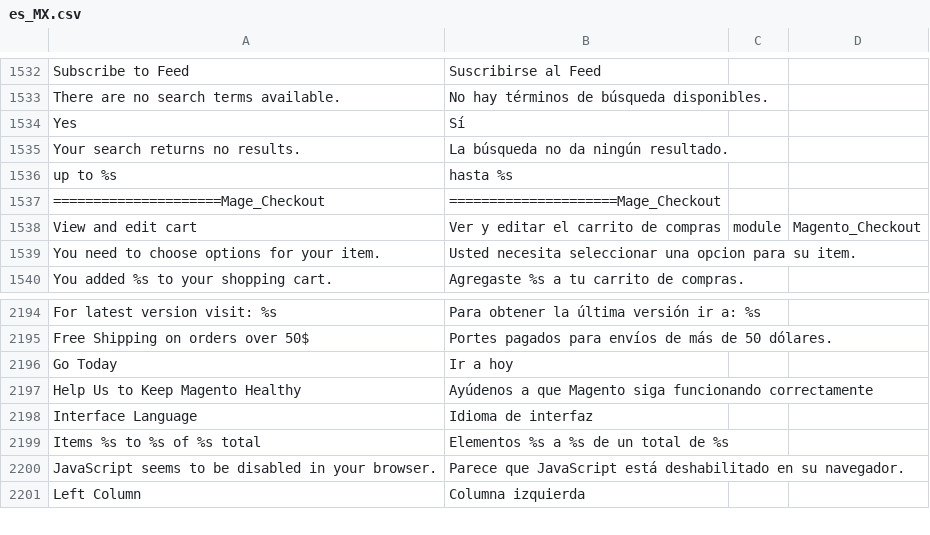
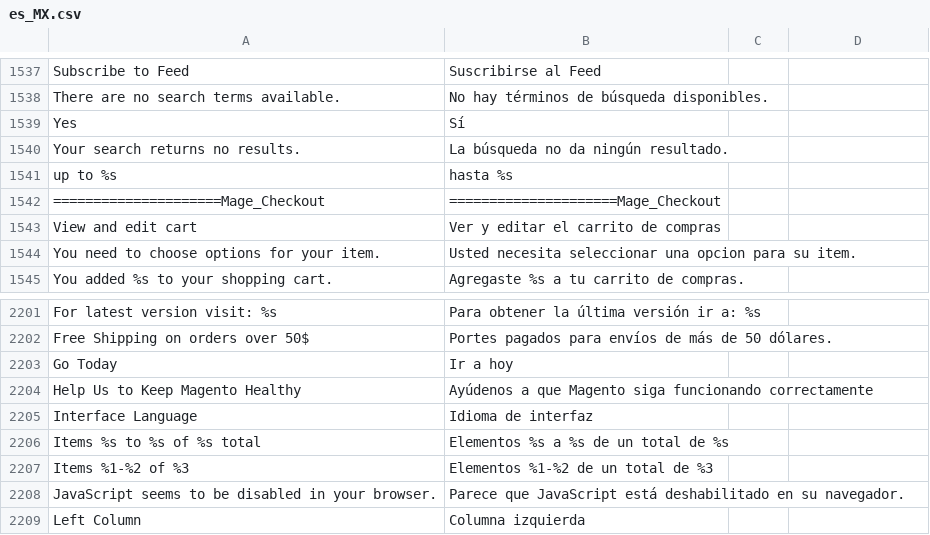
Before and after one commit to alsotoes/magento2_david_es_mx, a CSV file: src/app/i18n/jdavidvr/es_mx/es_MX.csv, drawn as a sheet; only a part is shown, gaps mark what is left out; the diff covers the shown part only.

```diff
--- a/src/app/i18n/jdavidvr/es_mx/es_MX.csv
+++ b/src/app/i18n/jdavidvr/es_mx/es_MX.csv
@@ -1537,3 +1542,3 @@
 "=====================Mage_Checkout","=====================Mage_Checkout"
-"View and edit cart","Ver y editar el carrito de compras",module,Magento_Checkout
+"View and edit cart","Ver y editar el carrito de compras"
 "You need to choose options for your item.","Usted necesita seleccionar una opcion para su item."
@@ -2199,2 +2206,3 @@
 "Items %s to %s of %s total","Elementos %s a %s de un total de %s"
+"Items %1-%2 of %3","Elementos %1-%2 de un total de %3"
 "JavaScript seems to be disabled in your browser.","Parece que JavaScript está deshabilitado en su navegador."
```
Also changed, not shown: 31 added rows and 1 edited cell elsewhere in this file.
